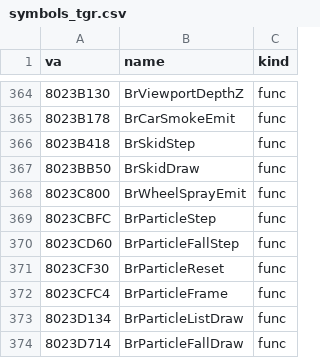
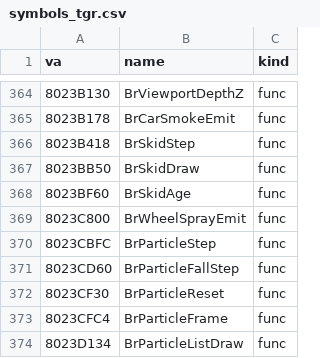
Before and after one commit to jeff-strutb/brally, a CSV file: n64/config/symbols_tgr.csv, drawn as a sheet; only a part is shown, gaps mark what is left out; the shorter side is filled out with more unchanged rows.

Commit message:
n64: BrSkidAge (0x8023BF60) transcribed from T1, T2 at 3 -- each frame the skid trails follow the car in 1/127 steps with a rebuilt matrix; a newly laid point takes its surface's colours and shifts in, the eight older quads shift back, fade over the last four, take their texture column and row, and spread and sink with age; racehud.c calls it by name

```diff
--- a/n64/config/symbols_tgr.csv
+++ b/n64/config/symbols_tgr.csv
@@ -367,2 +367,3 @@ va,name,kind
 8023BB50,BrSkidDraw,func
+8023BF60,BrSkidAge,func
 8023C800,BrWheelSprayEmit,func
```
Also changed, not shown: 2 other files.
